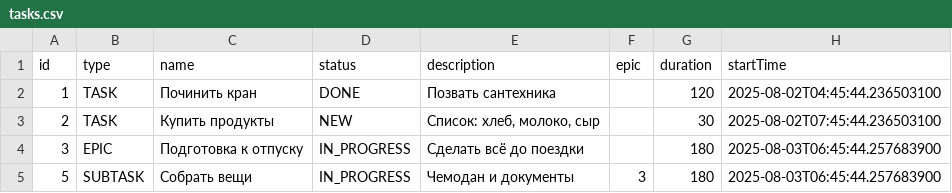
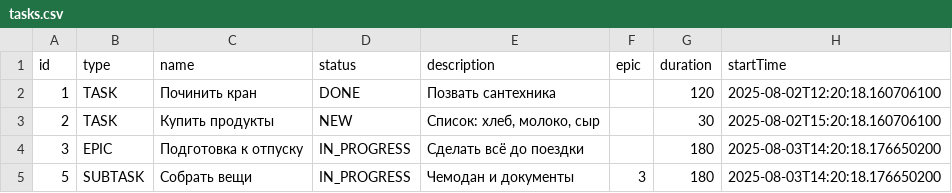
Before and after one commit to tatyankarr/java-kanban, a CSV file: tasks.csv, drawn as a sheet.

```diff
--- a/tasks.csv
+++ b/tasks.csv
@@ -1,5 +1,5 @@
 id,type,name,status,description,epic,duration,startTime
-1,TASK,Починить кран,DONE,Позвать сантехника,,120,2025-08-02T04:45:44.236503100
-2,TASK,Купить продукты,NEW,"Список: хлеб, молоко, сыр",,30,2025-08-02T07:45:44.236503100
-3,EPIC,Подготовка к отпуску,IN_PROGRESS,Сделать всё до поездки,,180,2025-08-03T06:45:44.257683900
-5,SUBTASK,Собрать вещи,IN_PROGRESS,Чемодан и документы,3,180,2025-08-03T06:45:44.257683900
+1,TASK,Починить кран,DONE,Позвать сантехника,,120,2025-08-02T12:20:18.160706100
+2,TASK,Купить продукты,NEW,"Список: хлеб, молоко, сыр",,30,2025-08-02T15:20:18.160706100
+3,EPIC,Подготовка к отпуску,IN_PROGRESS,Сделать всё до поездки,,180,2025-08-03T14:20:18.176650200
+5,SUBTASK,Собрать вещи,IN_PROGRESS,Чемодан и документы,3,180,2025-08-03T14:20:18.176650200
```
Also changed, not shown: 2 other files.
